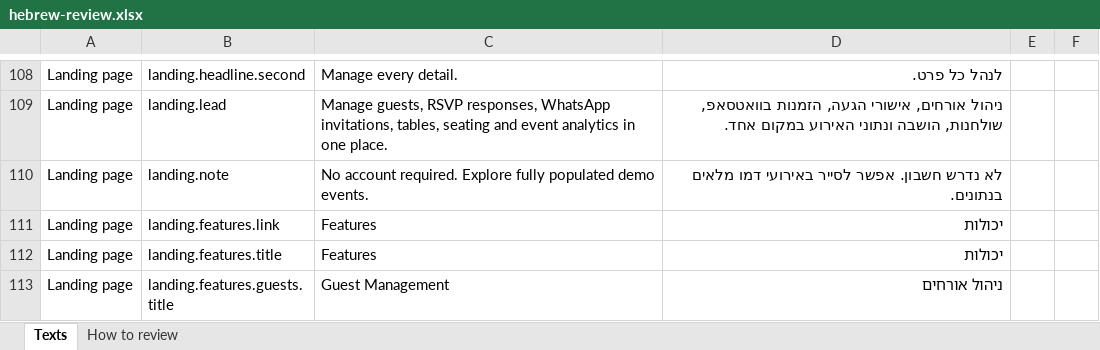
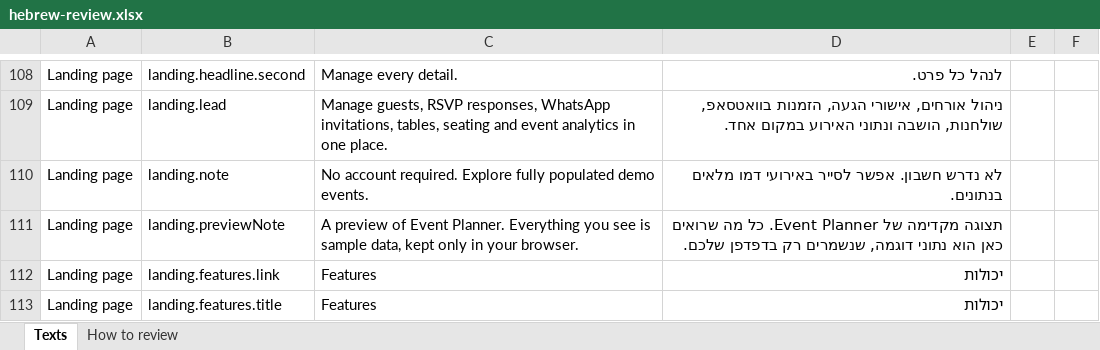
Before and after one commit to Tomerk87/event-planner, an Excel workbook: docs/hebrew-review.xlsx, sheet Texts, drawn as a sheet; only a part is shown, gaps mark what is left out; the shorter side is filled out with more unchanged rows; values as stored, in another font and other column widths than the file's, no borders; the diff names each change by its address in the sheet, - before the commit and + after, or states it on an @@ line.

Commit message:
a light version only for Demo site to be deployed in netlify

```diff
--- a/docs/hebrew-review.xlsx (sheet Texts)
+++ b/docs/hebrew-review.xlsx (sheet Texts)
+row 111: Landing page | landing.previewNote | A preview of Event Planner. Everything you see is sample data, kept only in your browser. | תצוגה מקדימה של Event Planner. כל מה שרואים כאן הוא נתוני דוגמה, שנשמרים רק בדפדפן שלכם.
```
Also changed, not shown: sheet How to review, 25 other files.
